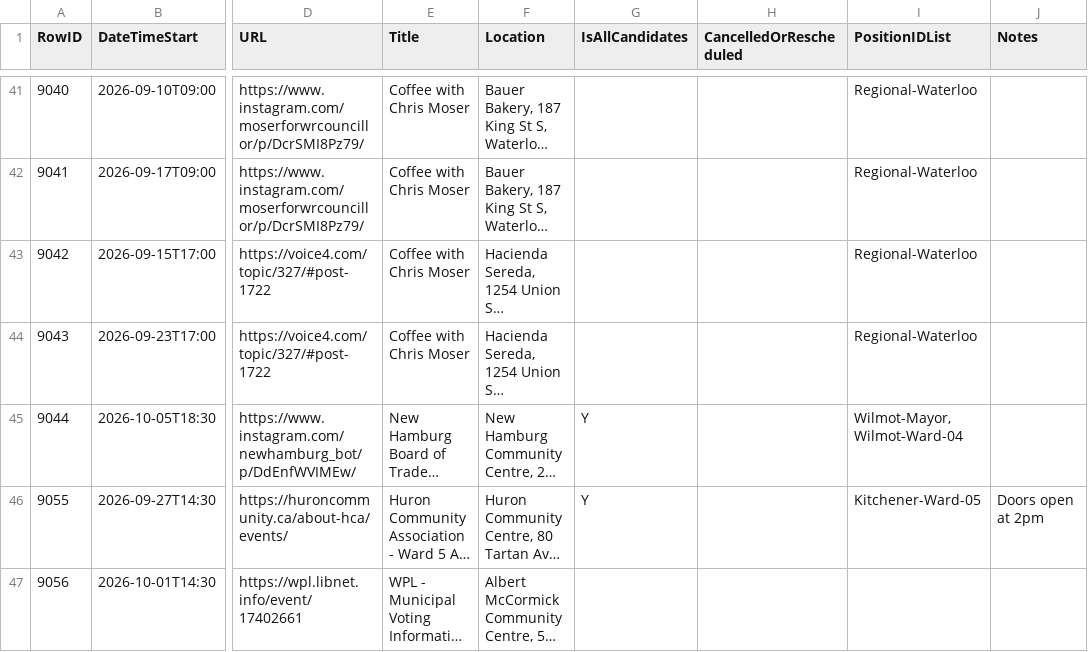
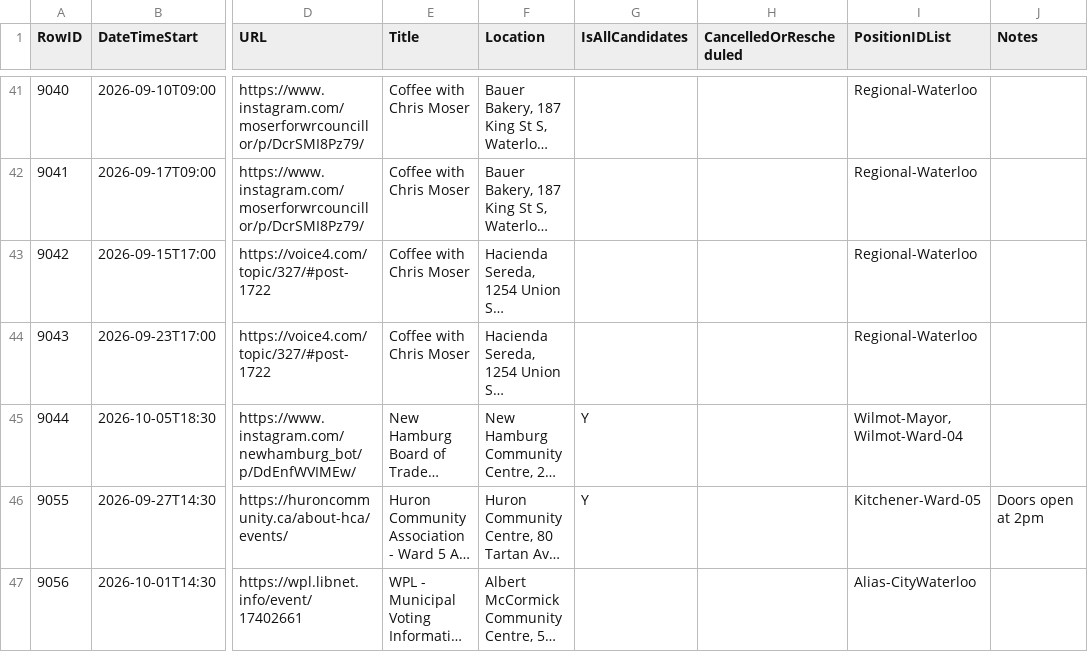
Before and after one commit to CivicTechWR/WRVotesMunicipal2026, a CSV file: docs/_data/sync/events.csv, drawn as a sheet; only a part is shown, gaps mark what is left out; long unchanged cells end in …; the diff names each change by its address in the sheet, - before the commit and + after, or states it on an @@ line.

Commit message:
Auto-commit: updated events.csv from Google Docs

```diff
--- a/docs/_data/sync/events.csv
+++ b/docs/_data/sync/events.csv
-I47 (PositionIDList): (empty)
+I47 (PositionIDList): Alias-CityWaterloo
```
